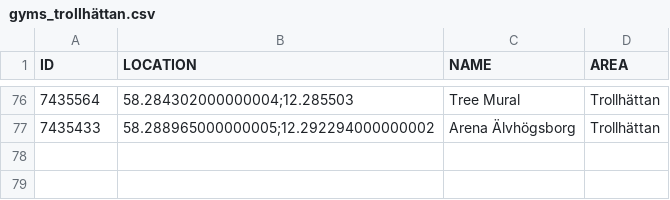
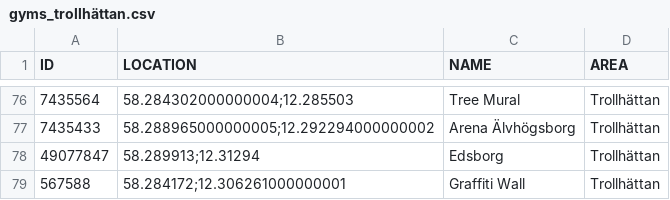
Before and after one commit to magnusmickelsson/pokeraidbot, a CSV file: src/main/resources/gyms_trollhättan.csv, drawn as a sheet; only a part is shown, gaps mark what is left out.

Commit message:
Gym data update. Updated import tool.

```diff
--- a/src/main/resources/gyms_trollhättan.csv
+++ b/src/main/resources/gyms_trollhättan.csv
@@ -77 +77,3 @@ ID;LOCATION;NAME;AREA
 7435433;"58.288965000000005;12.292294000000002";Arena Älvhögsborg;Trollhättan
+49077847;"58.289913;12.31294";Edsborg;Trollhättan
+567588;"58.284172;12.306261000000001";Graffiti Wall;Trollhättan
```
Also changed, not shown: 5 other files.
